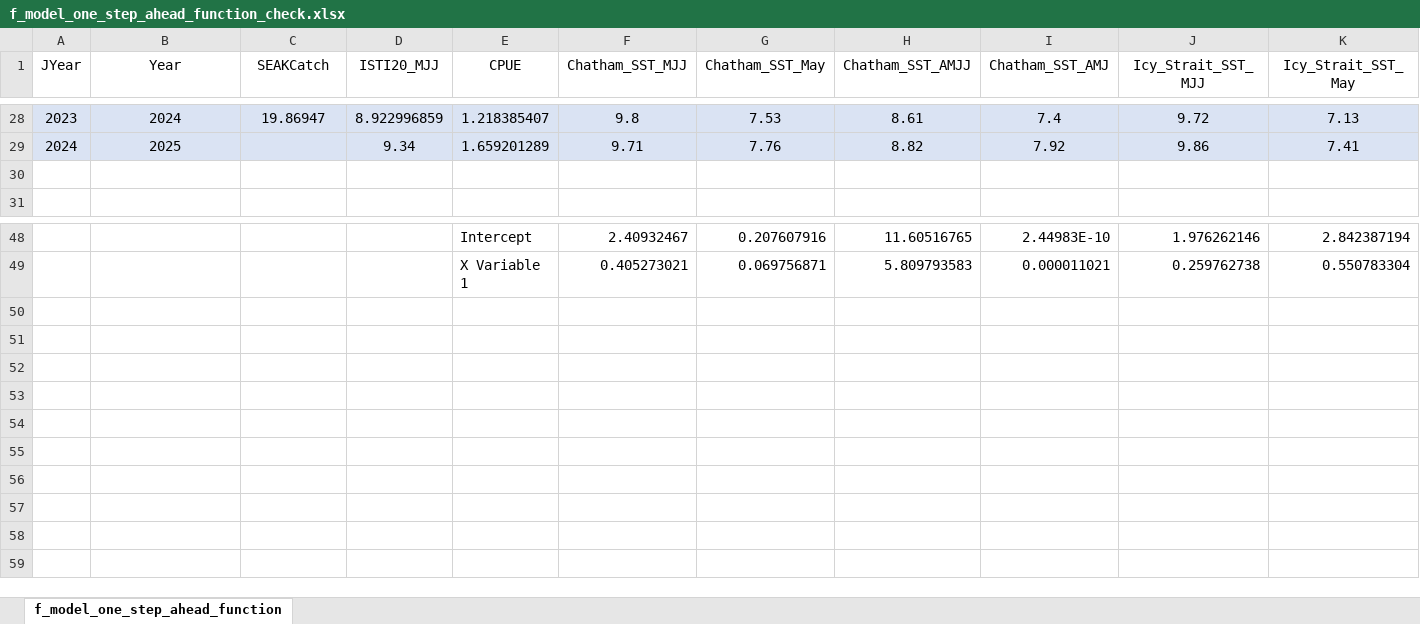
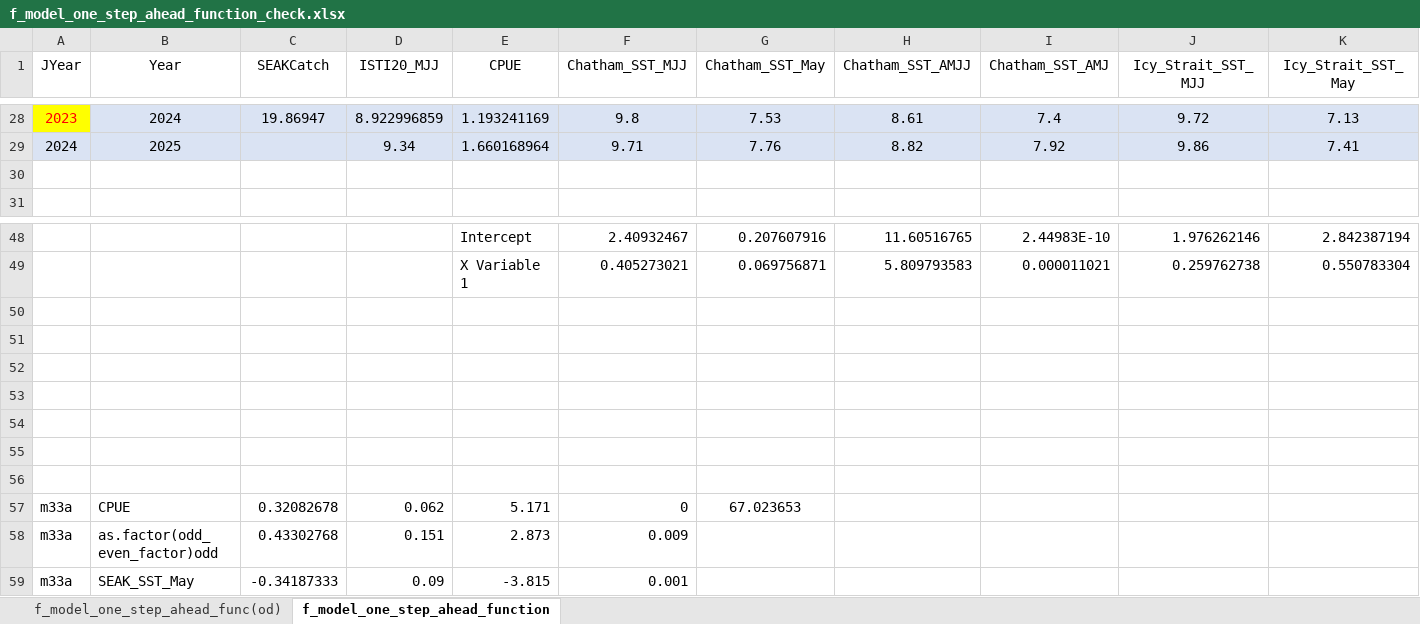
Before and after one commit to commfish/southeast_pink_salmon_preseason, an Excel workbook: 2025_forecast/data/f_model_one_step_ahead_function_check.xlsx, sheet f_model_one_step_ahead_function, drawn as a sheet; only a part is shown, gaps mark what is left out; values as stored, in another font and other column widths than the file's, no borders; charts and pictures not drawn; rows hold the shown columns only; the diff covers the shown part only; the diff names each change by its address in the sheet, - before the commit and + after, or states it on an @@ line.

```diff
--- a/2025_forecast/data/f_model_one_step_ahead_function_check.xlsx (sheet f_model_one_step_ahead_function)
+++ b/2025_forecast/data/f_model_one_step_ahead_function_check.xlsx (sheet f_model_one_step_ahead_function)
+sheet tab: f_model_one_step_ahead_func(od)
@@ A28 fill: #DAE3F3 → #FFFF00, text colour: black → #FF0000 @@
-E28 (CPUE): 1.218385407
+E28 (CPUE): 1.193241169
-E29 (CPUE): 1.659201289
+E29 (CPUE): 1.660168964
+row 50: (empty)
+row 51: (empty)
+row 52: (empty)
+row 53: (empty)
+row 54: (empty)
+row 55: (empty)
+row 56: (empty)
+row 57: m33a | CPUE | 0.32082678 | 0.062 | 5.171 | 0 | 67.023653
+row 58: m33a | as.factor(odd_even_factor)odd | 0.43302768 | 0.151 | 2.873 | 0.009
+row 59: m33a | SEAK_SST_May | -0.34187333 | 0.09 | -3.815 | 0.001
```
Also changed, not shown: 26 edited cells and cell formats elsewhere in this sheet, charts or pictures, 31 other files.
